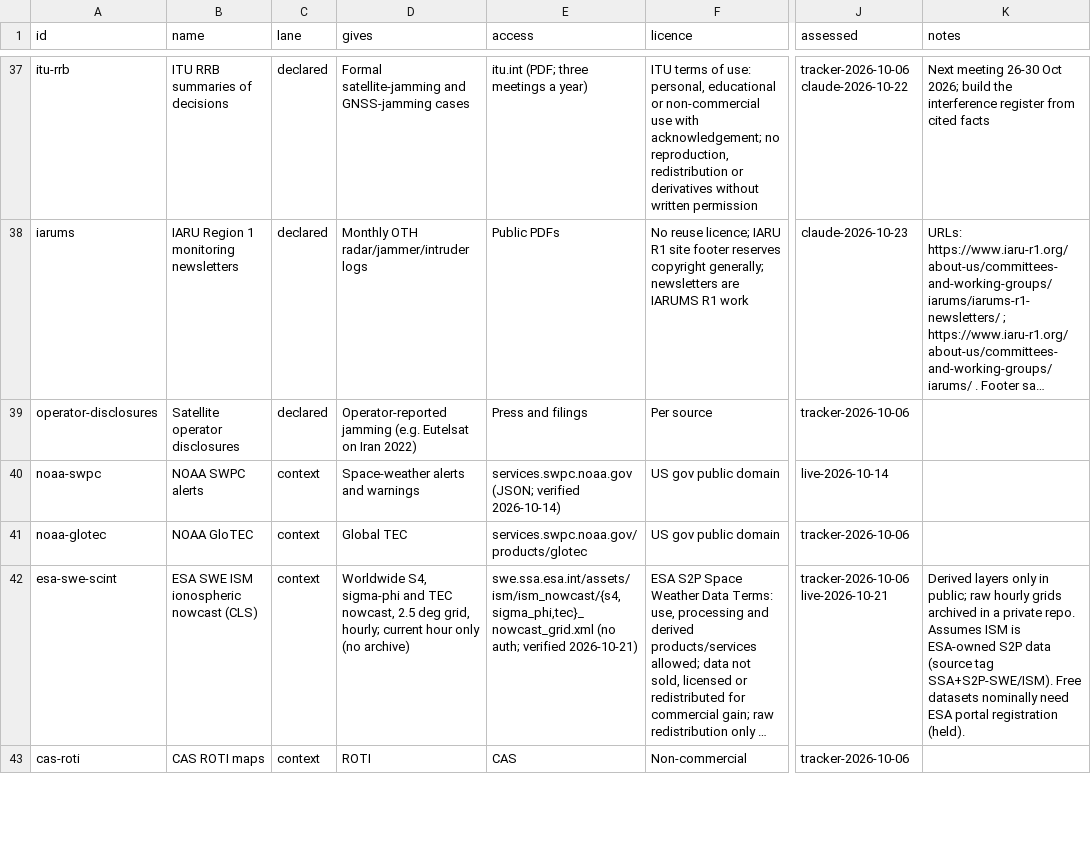
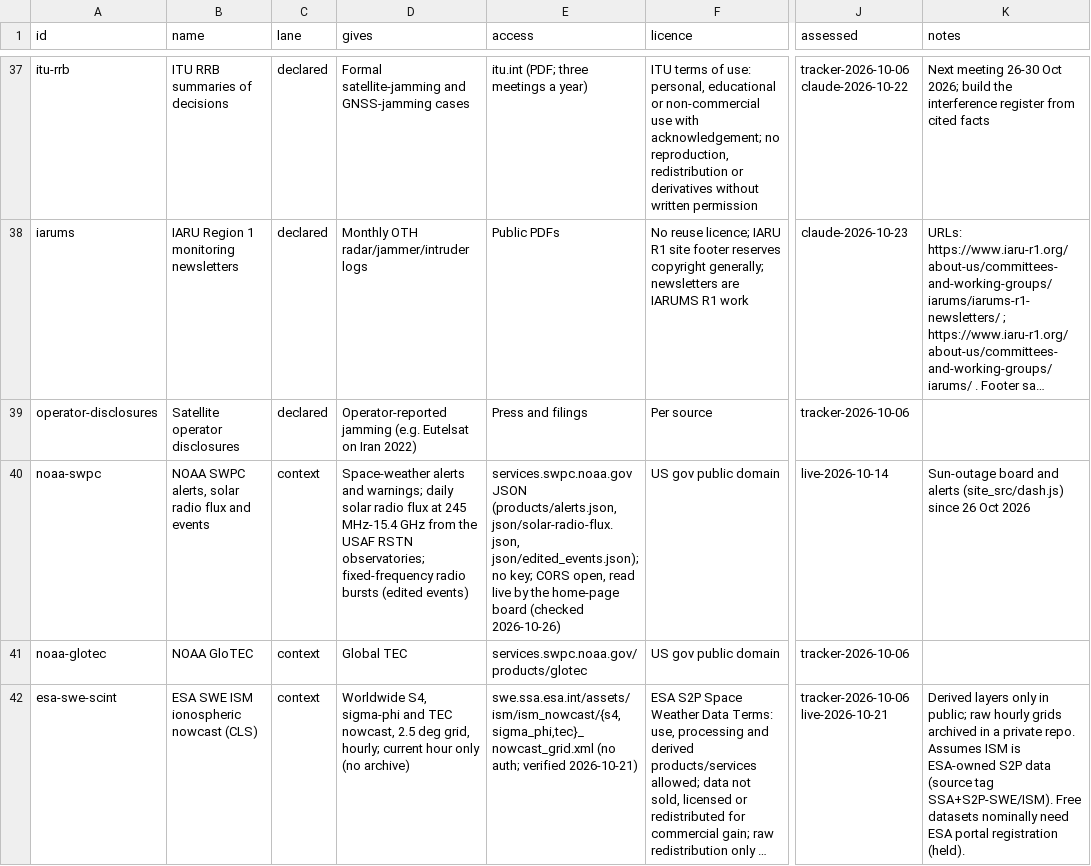
Before and after one commit to metacog-osint/noise-floor, a CSV file: registry/sources.csv, drawn as a sheet; only a part is shown, gaps mark what is left out; the shorter side is filled out with more unchanged rows; long unchanged cells end in …; the diff names each change by its address in the sheet, - before the commit and + after, or states it on an @@ line.

```diff
--- a/registry/sources.csv
+++ b/registry/sources.csv
-B40 (name): NOAA SWPC alerts
+B40 (name): NOAA SWPC alerts, solar radio flux and events
-D40 (gives): …alerts and warnings
+D40 (gives): …alerts and warnings; daily solar radio flux at 245 MHz-15.4 GHz from the USAF RSTN observatories; fixed-frequency radio bursts (edited events)
-E40 (access): services.swpc.noaa.gov (JSON; verified 2026-10-14)
+E40 (access): services.swpc.noaa.gov JSON (products/alerts.json, json/solar-radio-flux.json, json/edited_events.json); no key; CORS open, read live by the home-page board (checked 2026-10-26)
-K40 (notes): (empty)
+K40 (notes): Sun-outage board and alerts (site_src/dash.js) since 26 Oct 2026
```
Also changed, not shown: 22 other files.
